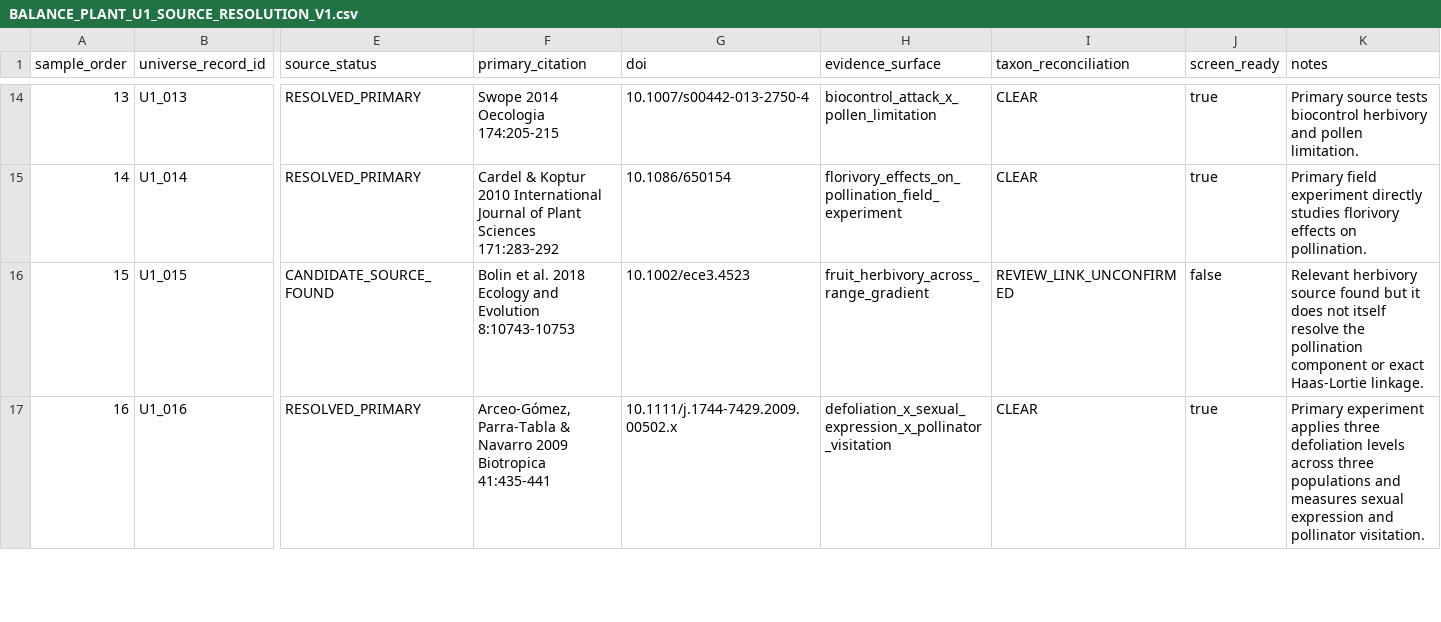
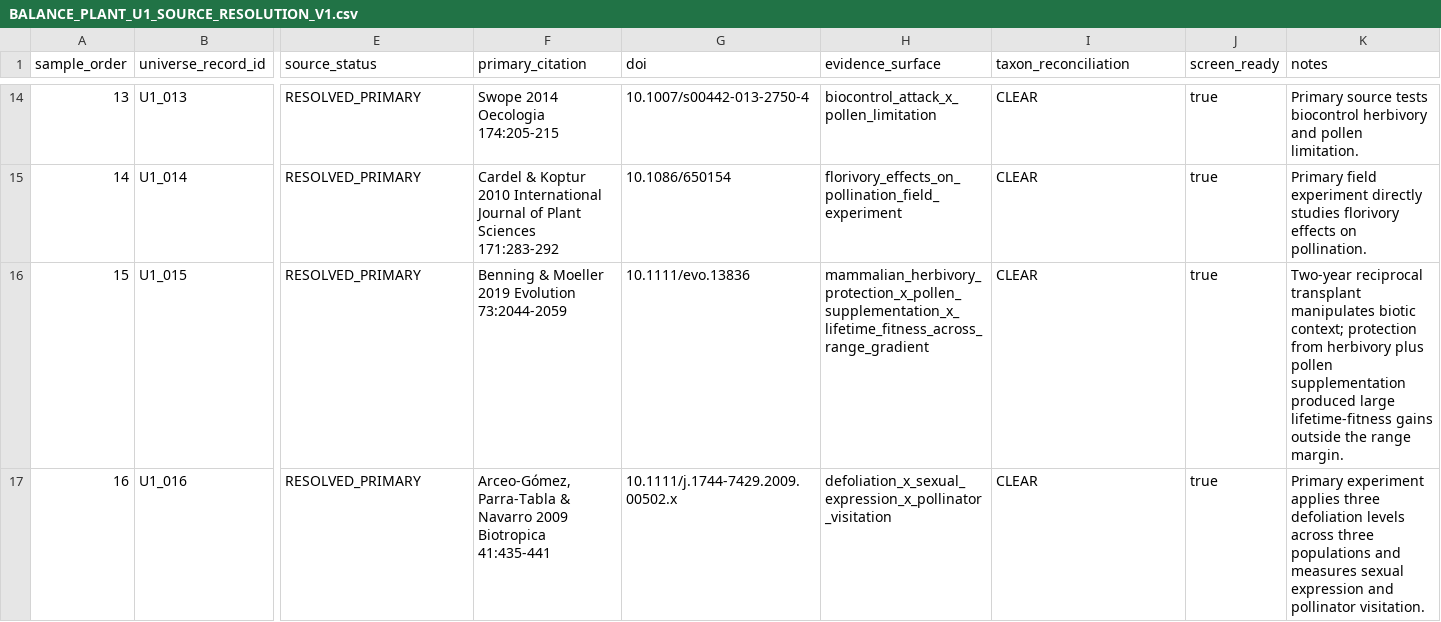
Before and after one commit to zuizui0223/balance, a CSV file: data/BALANCE_PLANT_U1_SOURCE_RESOLUTION_V1.csv, drawn as a sheet; only a part is shown, gaps mark what is left out; the diff covers the shown part only; the diff names each change by its address in the sheet, - before the commit and + after, or states it on an @@ line.

Commit message:
Close U1 first-20 primary-source resolution

```diff
--- a/data/BALANCE_PLANT_U1_SOURCE_RESOLUTION_V1.csv
+++ b/data/BALANCE_PLANT_U1_SOURCE_RESOLUTION_V1.csv
-E16 (source_status): CANDIDATE_SOURCE_FOUND
+E16 (source_status): RESOLVED_PRIMARY
-F16 (primary_citation): Bolin et al. 2018 Ecology and Evolution 8:10743-10753
+F16 (primary_citation): Benning & Moeller 2019 Evolution 73:2044-2059
-G16 (doi): 10.1002/ece3.4523
+G16 (doi): 10.1111/evo.13836
-H16 (evidence_surface): fruit_herbivory_across_range_gradient
+H16 (evidence_surface): mammalian_herbivory_protection_x_pollen_supplementation_x_lifetime_fitness_across_range_gradient
-I16 (taxon_reconciliation): REVIEW_LINK_UNCONFIRMED
+I16 (taxon_reconciliation): CLEAR
-J16 (screen_ready): false
+J16 (screen_ready): true
-K16 (notes): Relevant herbivory source found but it does not itself resolve the pollination component or exact Haas-Lortie linkage.
+K16 (notes): Two-year reciprocal transplant manipulates biotic context; protection from herbivory plus pollen supplementation produced large lifetime-fitness gains outside the range margin.
```
Also changed, not shown: 14 edited cells elsewhere in this file.
